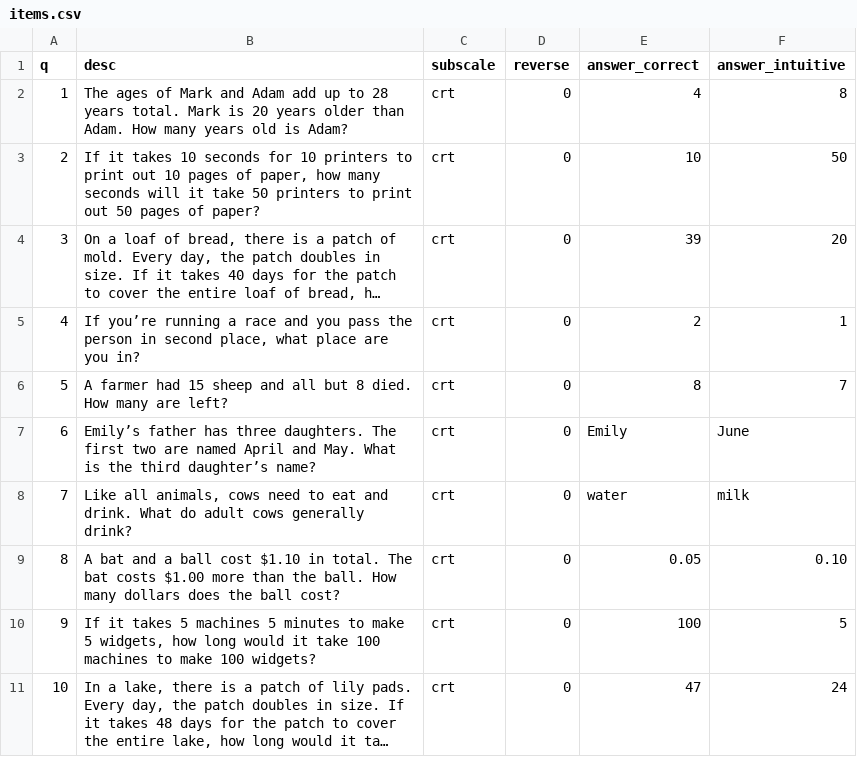
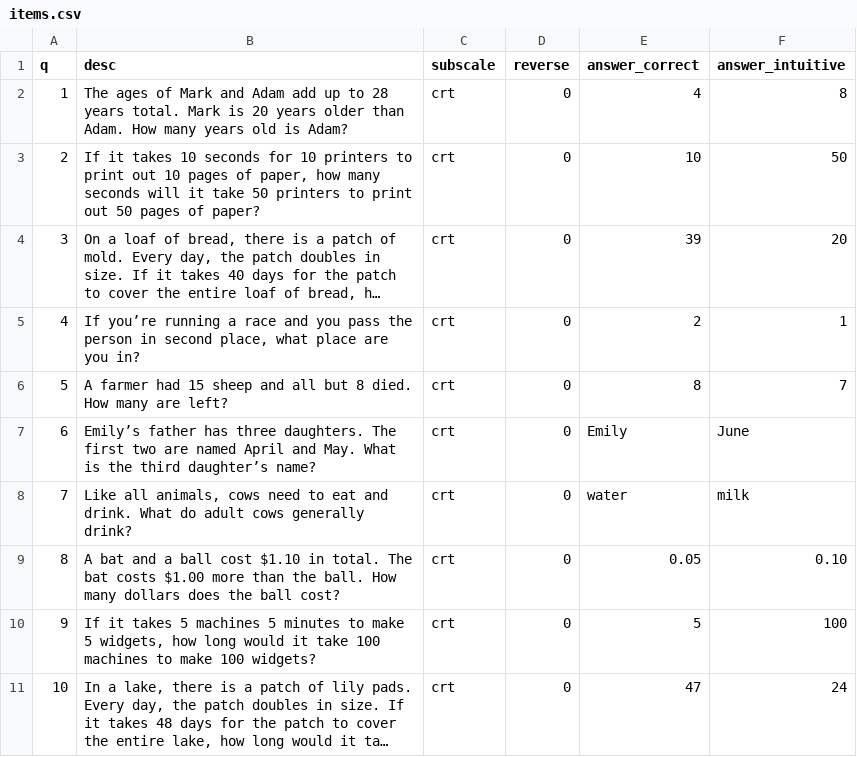
Before and after one commit to hauselin/lab_exp, a CSV file: surveys/crt/items.csv, drawn as a sheet; long unchanged cells end in …; the diff names each change by its address in the sheet, - before the commit and + after, or states it on an @@ line.

Commit message:
update surveys

```diff
--- a/surveys/crt/items.csv
+++ b/surveys/crt/items.csv
-E10 (answer_correct): 100
+E10 (answer_correct): 5
-F10 (answer_intuitive): 5
+F10 (answer_intuitive): 100
```
Also changed, not shown: 5 other files.
